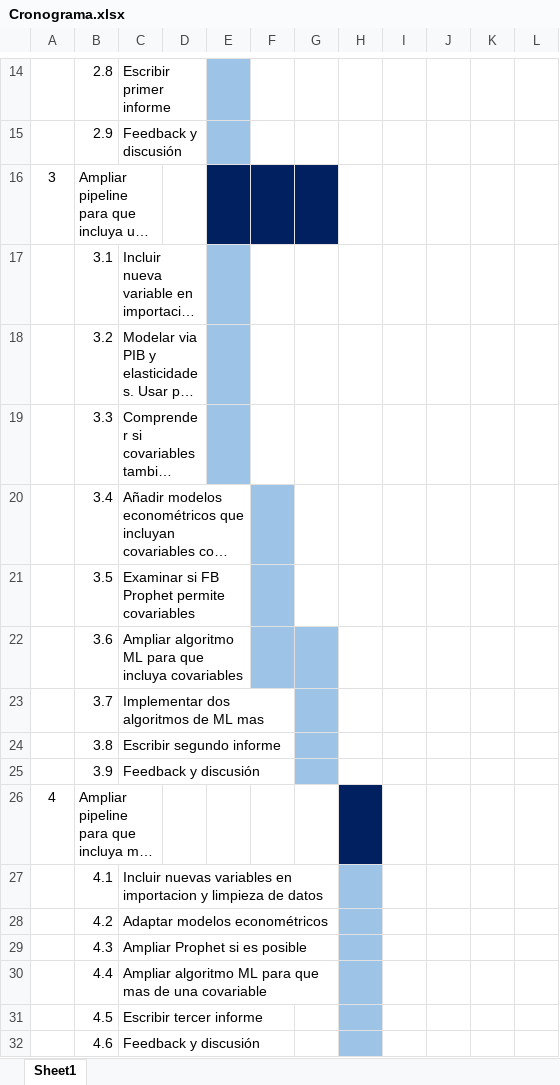
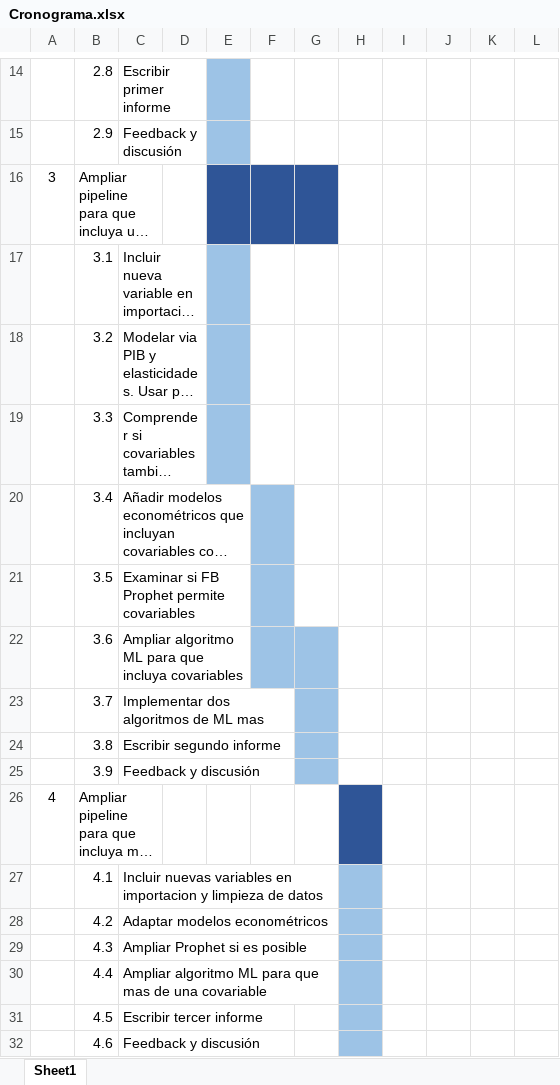
Before and after one commit to cariasmartelo/shcp_ing_tribut, an Excel workbook: Cronograma.xlsx, sheet Sheet1, drawn as a sheet; only a part is shown, gaps mark what is left out; long unchanged cells end in …; values as stored, in another font and other column widths than the file's, no borders; the diff covers the shown part only; the diff names each change by its address in the sheet, - before the commit and + after, or states it on an @@ line.

```diff
--- a/Cronograma.xlsx (sheet Sheet1)
+++ b/Cronograma.xlsx (sheet Sheet1)
-E16:G16 fill: #002060
+E16:G16 fill: #2F5597
-H26 fill: #002060
+H26 fill: #2F5597
```
Also changed, not shown: 5 edited cells and cell formats elsewhere in this sheet, 5 other files.
